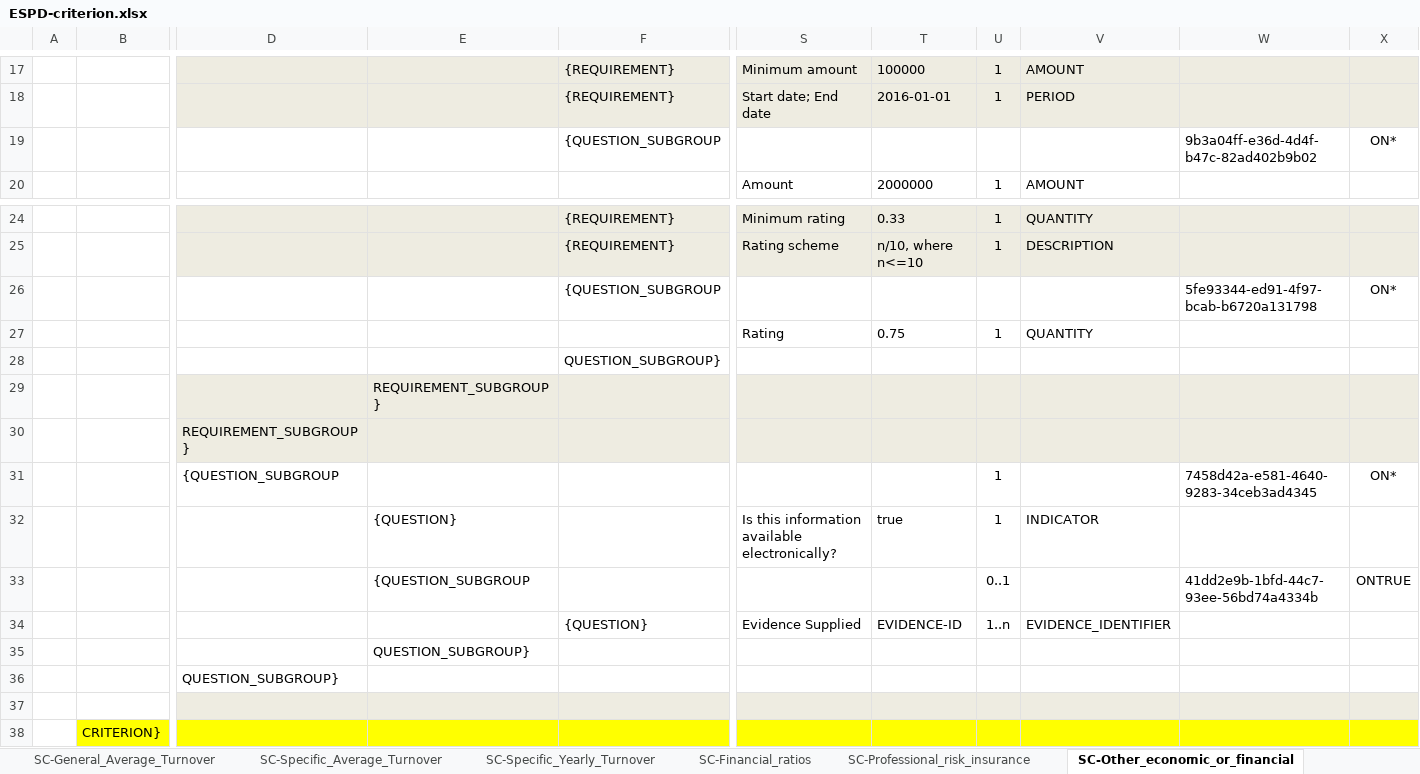
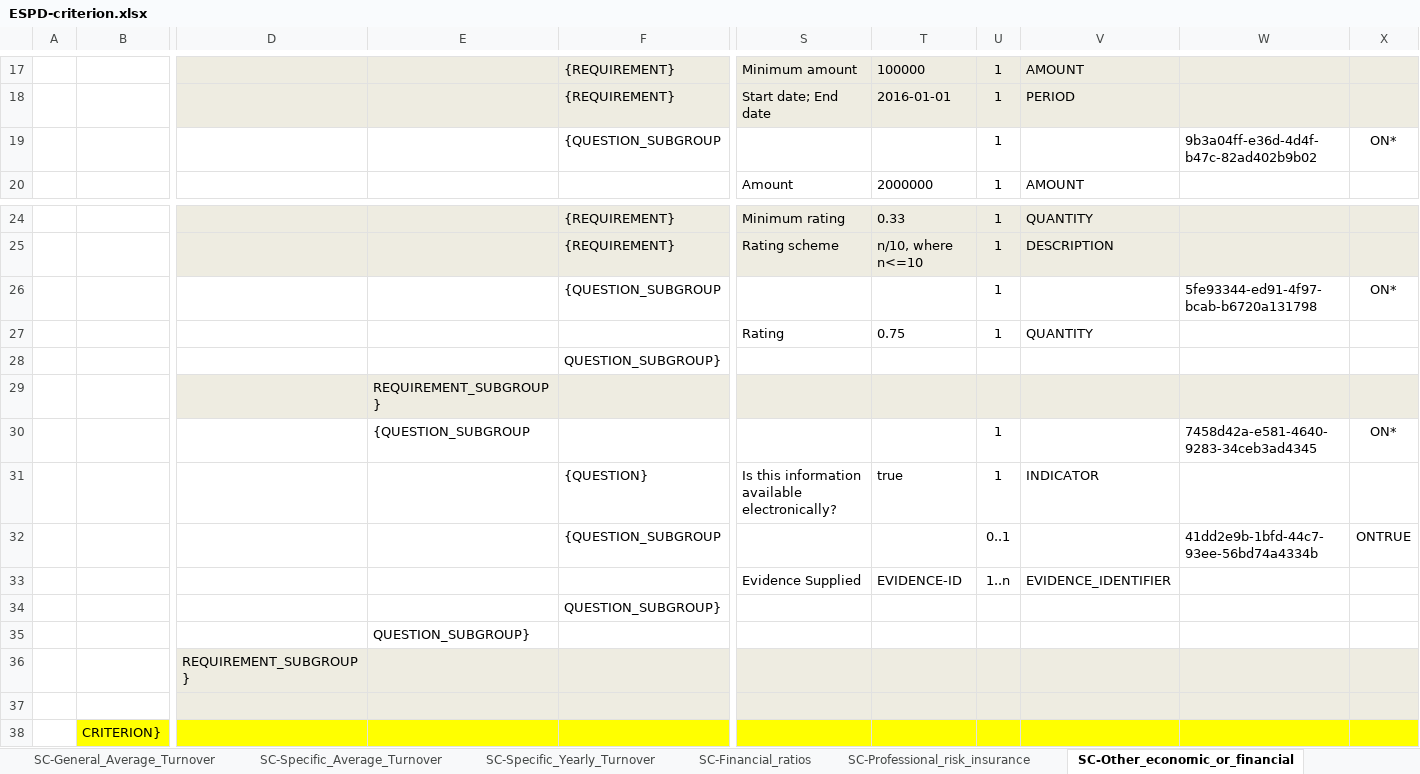
Before and after one commit to OP-TED/ESPD-EDM, an Excel workbook: codelists/ESPD-criterion.xlsx, sheet SC-Other_economic_or_financial, drawn as a sheet; only a part is shown, gaps mark what is left out; values as stored, in another font and other column widths than the file's, no borders; removed rows and columns are numbered as before the commit, all else as after; rows hold the shown columns only; the diff names each change by its address in the sheet, - before the commit and + after, or states it on an @@ line.

```diff
--- a/codelists/ESPD-criterion.xlsx (sheet SC-Other_economic_or_financial)
+++ b/codelists/ESPD-criterion.xlsx (sheet SC-Other_economic_or_financial)
-U19: (empty)
+U19: 1
-U26: (empty)
+U26: 1
+row 30:  |  |  | {QUESTION_SUBGROUP |  |  |  | 1 |  | 7458d42a-e581-4640-9283-34ceb3ad4345 | ON*
+row 31:  |  |  |  | {QUESTION} | Is this information available electronically? | true | 1 | INDICATOR
+row 32:  |  |  |  | {QUESTION_SUBGROUP |  |  | 0..1 |  | 41dd2e9b-1bfd-44c7-93ee-56bd74a4334b | ONTRUE
+row 33:  |  |  |  |  | Evidence Supplied | EVIDENCE-ID | 1..n | EVIDENCE_IDENTIFIER
+row 34:  |  |  |  | QUESTION_SUBGROUP}
-row 31:  |  | {QUESTION_SUBGROUP |  |  |  |  | 1 |  | 7458d42a-e581-4640-9283-34ceb3ad4345 | ON*
-row 32:  |  |  | {QUESTION} |  | Is this information available electronically? | true | 1 | INDICATOR
-row 33:  |  |  | {QUESTION_SUBGROUP |  |  |  | 0..1 |  | 41dd2e9b-1bfd-44c7-93ee-56bd74a4334b | ONTRUE
-row 34:  |  |  |  | {QUESTION} | Evidence Supplied | EVIDENCE-ID | 1..n | EVIDENCE_IDENTIFIER
-row 36:  |  | QUESTION_SUBGROUP}
```
Also changed, not shown: sheet SC-Abilities_1 (Persons), sheet SC_Abilities_2 (Facilities,...), sheet SC-General_Average_Turnover, sheet SC-Quality_assurance, sheet OTHER-EO-PQS, sheet SC-Financial_ratios, 12 more sheets, 3 other files.
